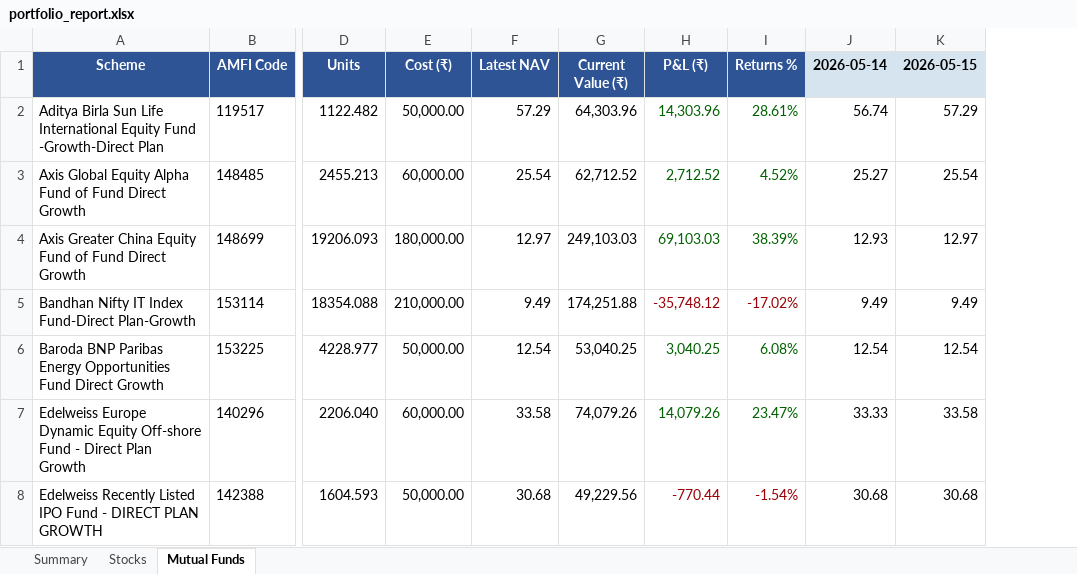
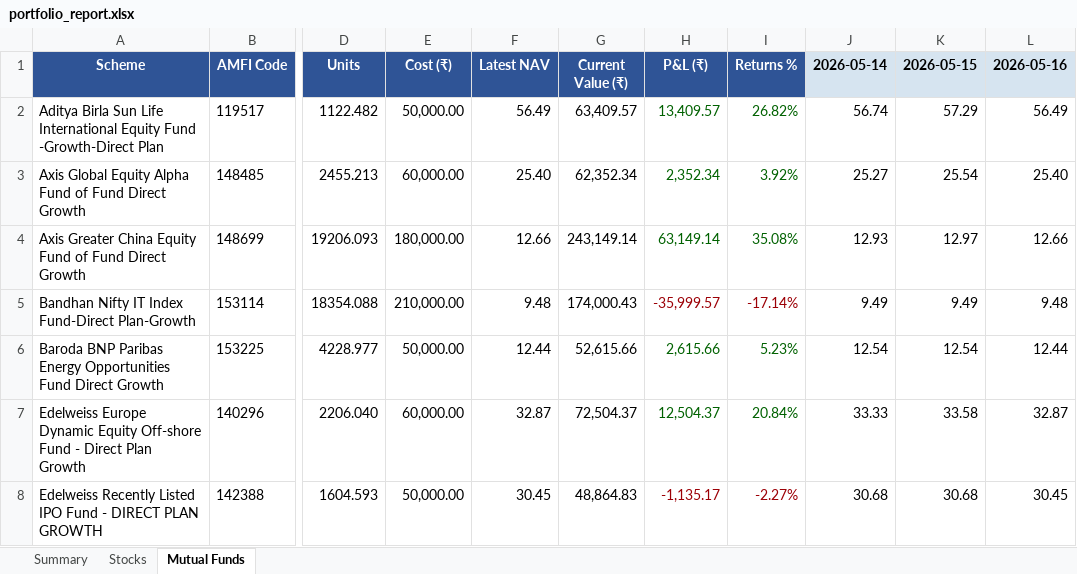
Before and after one commit to greenteamz/track_fin, an Excel workbook: portfolio_report.xlsx, sheet Mutual Funds, drawn as a sheet; only a part is shown, gaps mark what is left out; values as stored, in another font and other column widths than the file's, no borders; the diff covers the shown part only; the diff names each change by its address in the sheet, - before the commit and + after, or states it on an @@ line.

Commit message:
Daily portfolio update 2026-05-16

```diff
--- a/portfolio_report.xlsx (sheet Mutual Funds)
+++ b/portfolio_report.xlsx (sheet Mutual Funds)
+column L (2026-05-16), rows 2-8: 56.49 | 25.40 | 12.66 | 9.48 | 12.44 | 32.87 | 30.45
-F2 (Latest NAV): 57.29
+F2 (Latest NAV): 56.49
-G2 (Current Value (₹)): 64,303.96
+G2 (Current Value (₹)): 63,409.57
-H2 (P&L (₹)): 14,303.96
+H2 (P&L (₹)): 13,409.57
-I2 (Returns %): 28.61%
+I2 (Returns %): 26.82%
-F3 (Latest NAV): 25.54
+F3 (Latest NAV): 25.40
-G3 (Current Value (₹)): 62,712.52
+G3 (Current Value (₹)): 62,352.34
-H3 (P&L (₹)): 2,712.52
+H3 (P&L (₹)): 2,352.34
-I3 (Returns %): 4.52%
+I3 (Returns %): 3.92%
-F4 (Latest NAV): 12.97
+F4 (Latest NAV): 12.66
-G4 (Current Value (₹)): 249,103.03
+G4 (Current Value (₹)): 243,149.14
-H4 (P&L (₹)): 69,103.03
+H4 (P&L (₹)): 63,149.14
-I4 (Returns %): 38.39%
+I4 (Returns %): 35.08%
-F5 (Latest NAV): 9.49
+F5 (Latest NAV): 9.48
-G5 (Current Value (₹)): 174,251.88
+G5 (Current Value (₹)): 174,000.43
-H5 (P&L (₹)): -35,748.12
+H5 (P&L (₹)): -35,999.57
-I5 (Returns %): -17.02%
+I5 (Returns %): -17.14%
-F6 (Latest NAV): 12.54
+F6 (Latest NAV): 12.44
-G6 (Current Value (₹)): 53,040.25
+G6 (Current Value (₹)): 52,615.66
-H6 (P&L (₹)): 3,040.25
+H6 (P&L (₹)): 2,615.66
-I6 (Returns %): 6.08%
+I6 (Returns %): 5.23%
-F7 (Latest NAV): 33.58
+F7 (Latest NAV): 32.87
-G7 (Current Value (₹)): 74,079.26
+G7 (Current Value (₹)): 72,504.37
-H7 (P&L (₹)): 14,079.26
+H7 (P&L (₹)): 12,504.37
-I7 (Returns %): 23.47%
+I7 (Returns %): 20.84%
-F8 (Latest NAV): 30.68
+F8 (Latest NAV): 30.45
-G8 (Current Value (₹)): 49,229.56
+G8 (Current Value (₹)): 48,864.83
-H8 (P&L (₹)): -770.44
+H8 (P&L (₹)): -1,135.17
-I8 (Returns %): -1.54%
+I8 (Returns %): -2.27%
```
Also changed, not shown: 127 edited cells and cell formats elsewhere in this sheet, sheet Stocks, sheet Summary.
